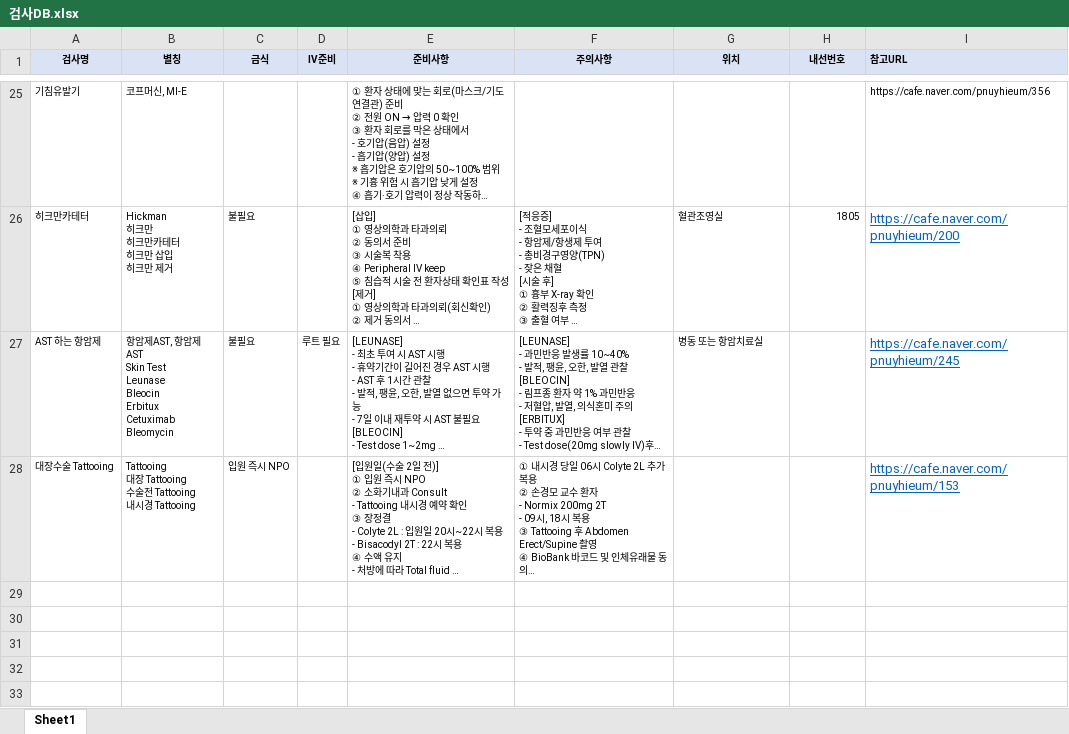
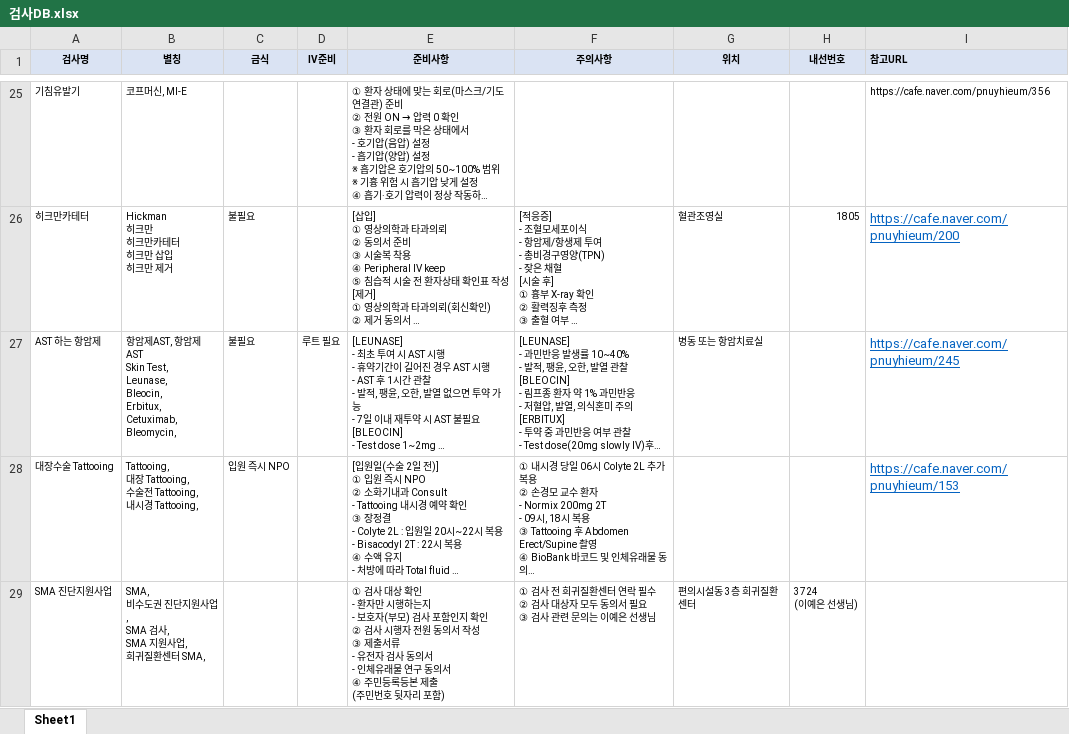
Before and after one commit to sun9114a/knowledge-bot, an Excel workbook: data/검사DB.xlsx, sheet Sheet1, drawn as a sheet; only a part is shown, gaps mark what is left out; long unchanged cells end in …; values as stored, in another font and other column widths than the file's, no borders; ↵ is a line break in a cell; the diff names each change by its address in the sheet, - before the commit and + after, or states it on an @@ line.

Commit message:
검사DB 업데이트

```diff
--- a/data/검사DB.xlsx (sheet Sheet1)
+++ b/data/검사DB.xlsx (sheet Sheet1)
-B27 (별칭): …AST ↵ Skin Test ↵ Leunase ↵ Bleocin ↵ Erbitux ↵ Cetuximab ↵ Bleomycin
+B27 (별칭): …AST ↵ Skin Test, ↵ Leunase, ↵ Bleocin, ↵ Erbitux, ↵ Cetuximab, ↵ Bleomycin,
-B28 (별칭): Tattooing ↵ 대장 Tattooing ↵ 수술전 Tattooing ↵ 내시경 Tattooing
+B28 (별칭): Tattooing, ↵ 대장 Tattooing, ↵ 수술전 Tattooing, ↵ 내시경 Tattooing,
+row 29: SMA 진단지원사업 | SMA, ↵ 비수도권 진단지원사업, ↵ SMA 검사, ↵ SMA 지원사업, ↵ 희귀질환센터 SMA, |  |  | ① 검사 대상 확인 ↵ - 환자만 시행하는지 ↵ - 보호자(부모) 검사 포함인지 확인 ↵ ② 검사 시행자 전원 동의서 작성 ↵ ③ 제출서류 ↵ - 유전자 검사 동의서 ↵ - 인체유래물 연구 동의서 ↵ ④ 주민등록등본 제출 ↵ (주민번호 뒷자리 포함) | ① 검사 전 희귀질환센터 연락 필수 ↵ ② 검사 대상자 모두 동의서 필요 ↵ ③ 검사 관련 문의는 이예은 선생님 | 편의시설동 3층 희귀질환센터 | 3724 ↵ (이예은 선생님)
```
